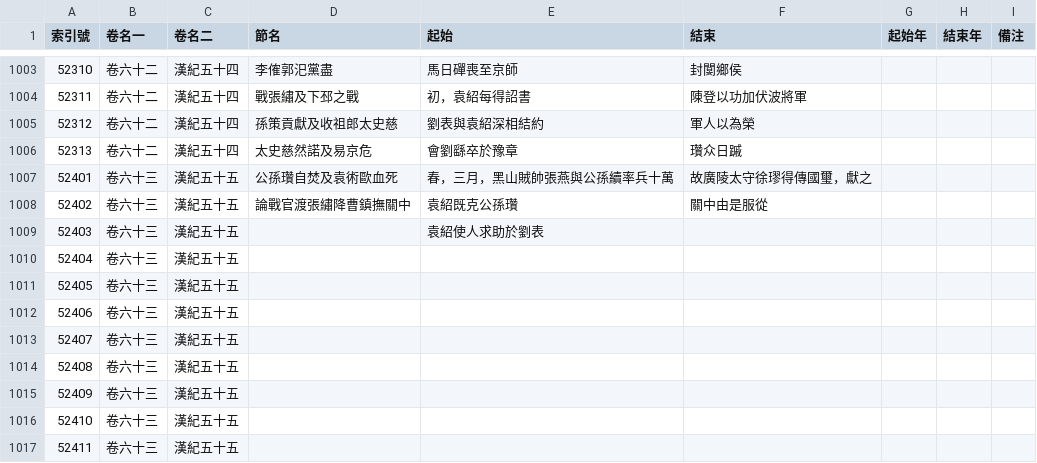
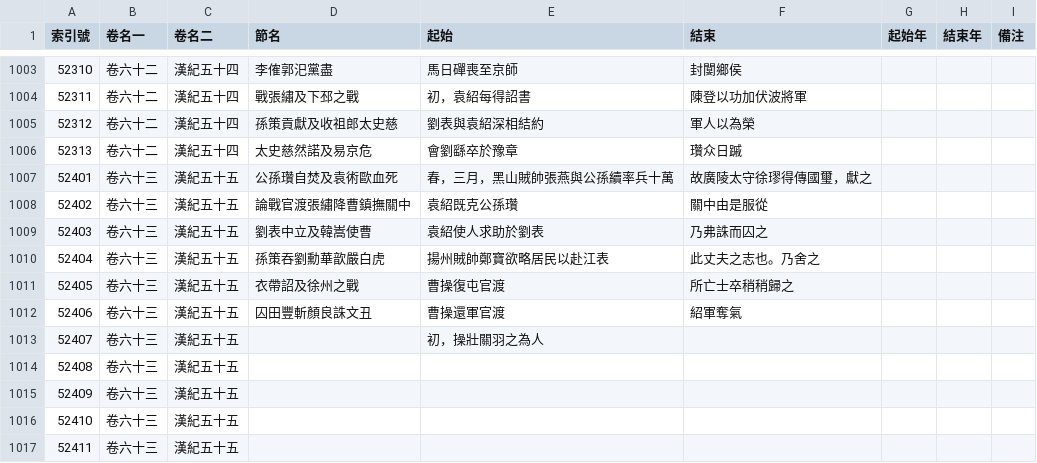
Before and after one commit to gintian/zizhitongjian, a CSV file: 1_主要數據/通鑑目錄.csv, drawn as a sheet; only a part is shown, gaps mark what is left out.

```diff
--- a/1_主要數據/通鑑目錄.csv
+++ b/1_主要數據/通鑑目錄.csv
@@ -1008,7 +1008,7 @@
 52402,卷六十三,漢紀五十五,論戰官渡張繡降曹鎮撫關中,袁紹既克公孫瓚,關中由是服從,,,
-52403,卷六十三,漢紀五十五,,袁紹使人求助於劉表,,,,
-52404,卷六十三,漢紀五十五,,,,,,
-52405,卷六十三,漢紀五十五,,,,,,
-52406,卷六十三,漢紀五十五,,,,,,
-52407,卷六十三,漢紀五十五,,,,,,
+52403,卷六十三,漢紀五十五,劉表中立及韓嵩使曹,袁紹使人求助於劉表,乃弗誅而囚之,,,
+52404,卷六十三,漢紀五十五,孫策吞劉勳華歆嚴白虎,揚州賊帥鄭寶欲略居民以赴江表,此丈夫之志也。乃舍之,,,
+52405,卷六十三,漢紀五十五,衣帶詔及徐州之戰,曹操復屯官渡,所亡士卒稍稍歸之,,,
+52406,卷六十三,漢紀五十五,囚田豐斬顏良誅文丑,曹操還軍官渡,紹軍奪氣,,,
+52407,卷六十三,漢紀五十五,,初，操壯關羽之為人,,,,
 52408,卷六十三,漢紀五十五,,,,,,
```
Also changed, not shown: 1_主要數據/人物總表.csv, 3_年代專項/3.5_東漢/東漢末年勢力列表.csv, 7 other files.
